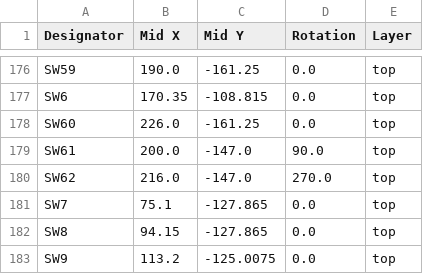
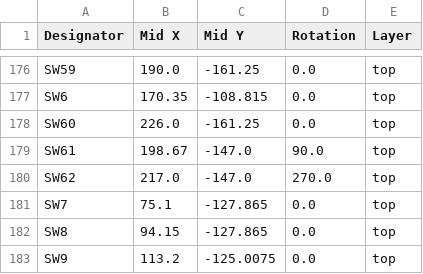
Before and after one commit to codecooker1/keeby, a CSV file: production/positions.csv, drawn as a sheet; only a part is shown, gaps mark what is left out.

```diff
--- a/production/positions.csv
+++ b/production/positions.csv
@@ -178,4 +178,4 @@ SW6,170.35,-108.815,0.0,top
 SW60,226.0,-161.25,0.0,top
-SW61,200.0,-147.0,90.0,top
-SW62,216.0,-147.0,270.0,top
+SW61,198.67,-147.0,90.0,top
+SW62,217.0,-147.0,270.0,top
 SW7,75.1,-127.865,0.0,top
```
Also changed, not shown: 16 other files.
